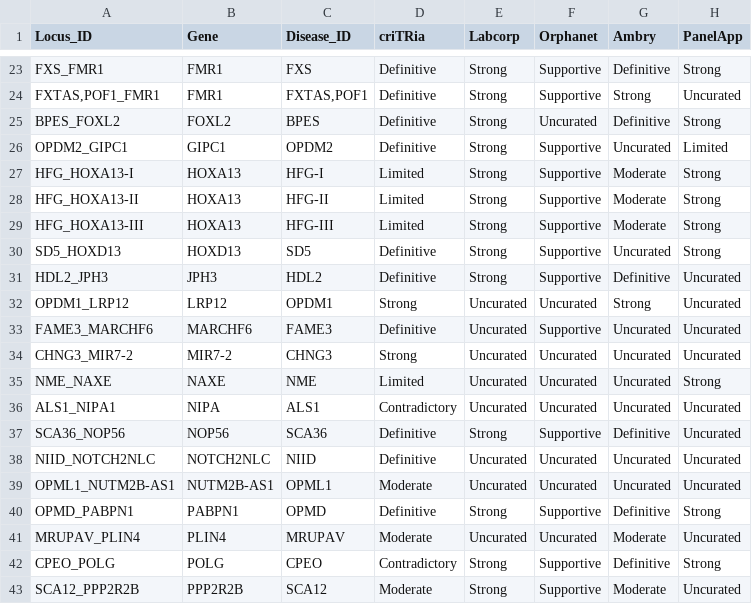
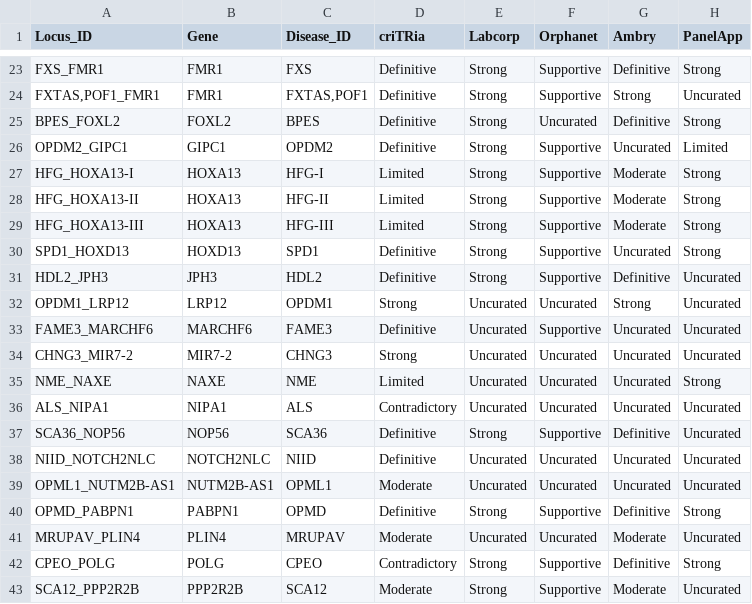
Before and after one commit to dashnowlab/criTRia, a TSV file: data/processed/discordance_matrix.tsv, drawn as a sheet; only a part is shown, gaps mark what is left out; the diff names each change by its address in the sheet, - before the commit and + after, or states it on an @@ line.

```diff
--- a/data/processed/discordance_matrix.tsv
+++ b/data/processed/discordance_matrix.tsv
-A30 (Locus_ID): SD5_HOXD13
+A30 (Locus_ID): SPD1_HOXD13
-C30 (Disease_ID): SD5
+C30 (Disease_ID): SPD1
-A36 (Locus_ID): ALS1_NIPA1
+A36 (Locus_ID): ALS_NIPA1
-B36 (Gene): NIPA
+B36 (Gene): NIPA1
-C36 (Disease_ID): ALS1
+C36 (Disease_ID): ALS
```
Also changed, not shown: data/processed/gene_disease_matches.tsv, exploratory/sensitivity_analysis_per_locus.tsv, 19 other files.
